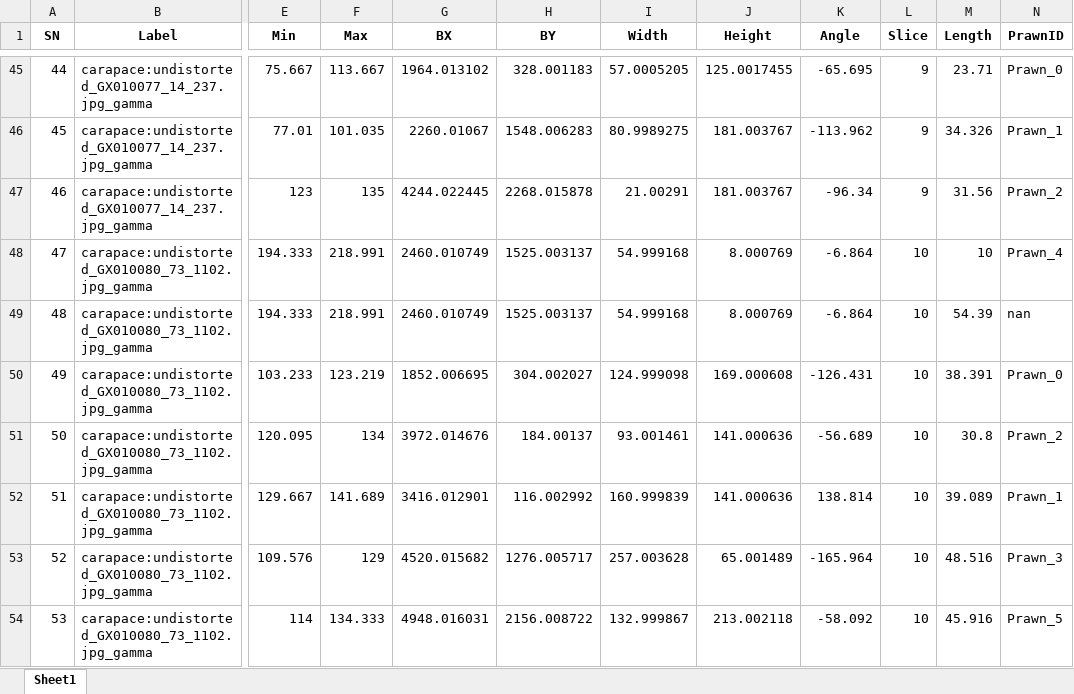
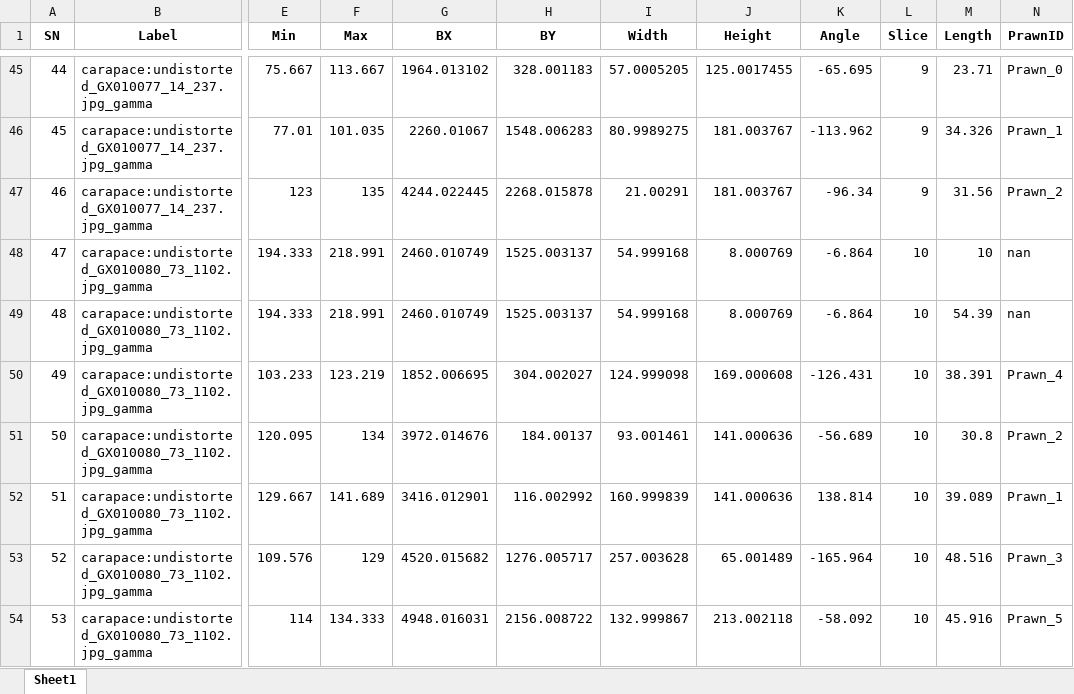
Before and after one commit to gbo999/Computer-Vision-for-Aquaculture-Monitoring-Robot, an Excel workbook: src/measurement/ImageJ/final_data_3_with_prawn_ids.xlsx, sheet Sheet1, drawn as a sheet; only a part is shown, gaps mark what is left out; values as stored, in another font and other column widths than the file's, no borders; the diff names each change by its address in the sheet, - before the commit and + after, or states it on an @@ line.

Commit message:
finally

```diff
--- a/src/measurement/ImageJ/final_data_3_with_prawn_ids.xlsx (sheet Sheet1)
+++ b/src/measurement/ImageJ/final_data_3_with_prawn_ids.xlsx (sheet Sheet1)
-N48 (PrawnID): Prawn_4
+N48 (PrawnID): nan
-N50 (PrawnID): Prawn_0
+N50 (PrawnID): Prawn_4
```
Also changed, not shown: src/measurement/ImageJ/final_data_1_with_prawn_ids.xlsx, src/measurement/ImageJ/final_data_2_with_prawn_ids.xlsx, 4 other files.
